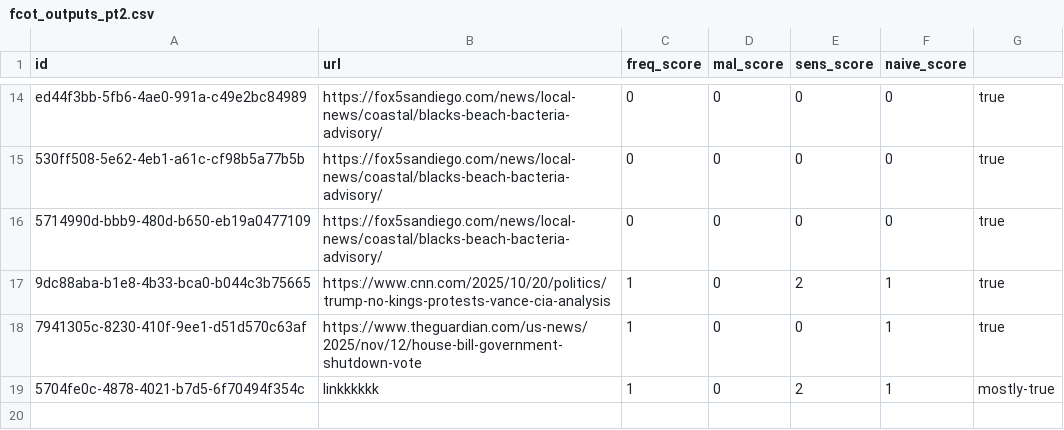
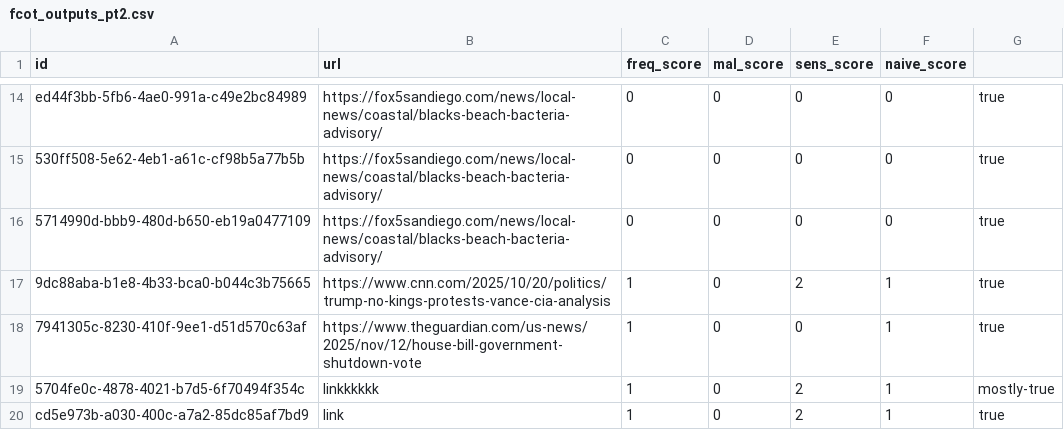
Before and after one commit to amelialei/Multi-Agent-Misinformation-Analysis-System, a CSV file: webapp/results/fcot_outputs_pt2.csv, drawn as a sheet; only a part is shown, gaps mark what is left out.

```diff
--- a/webapp/results/fcot_outputs_pt2.csv
+++ b/webapp/results/fcot_outputs_pt2.csv
@@ -19 +19,2 @@ ed44f3bb-5fb6-4ae0-991a-c49e2bc84989,https://fox5sandiego.com/news/local-news/co
 5704fe0c-4878-4021-b7d5-6f70494f354c,linkkkkkk,1,0,2,1,mostly-true
+cd5e973b-a030-400c-a7a2-85dc85af7bd9,link,1,0,2,1,true
```
Also changed, not shown: 1 other file.
